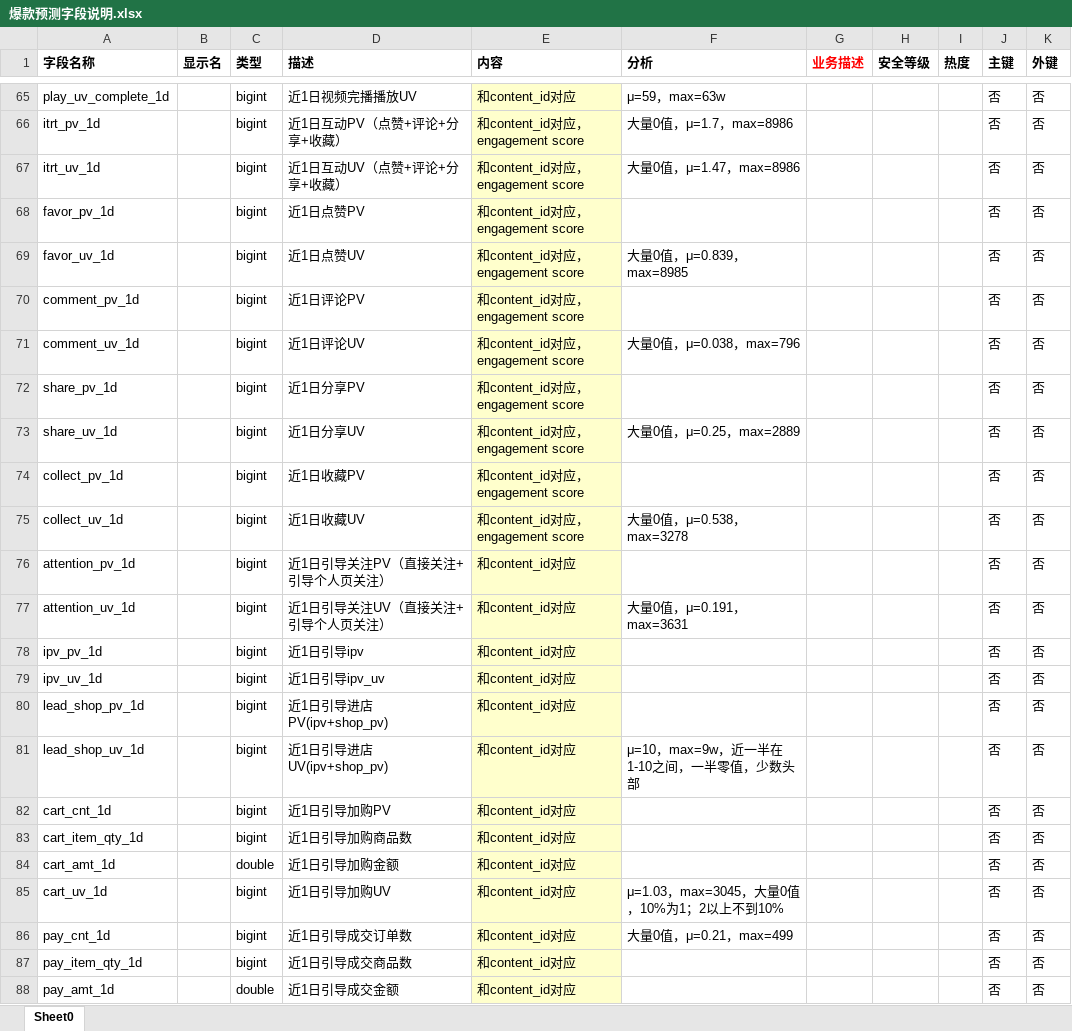
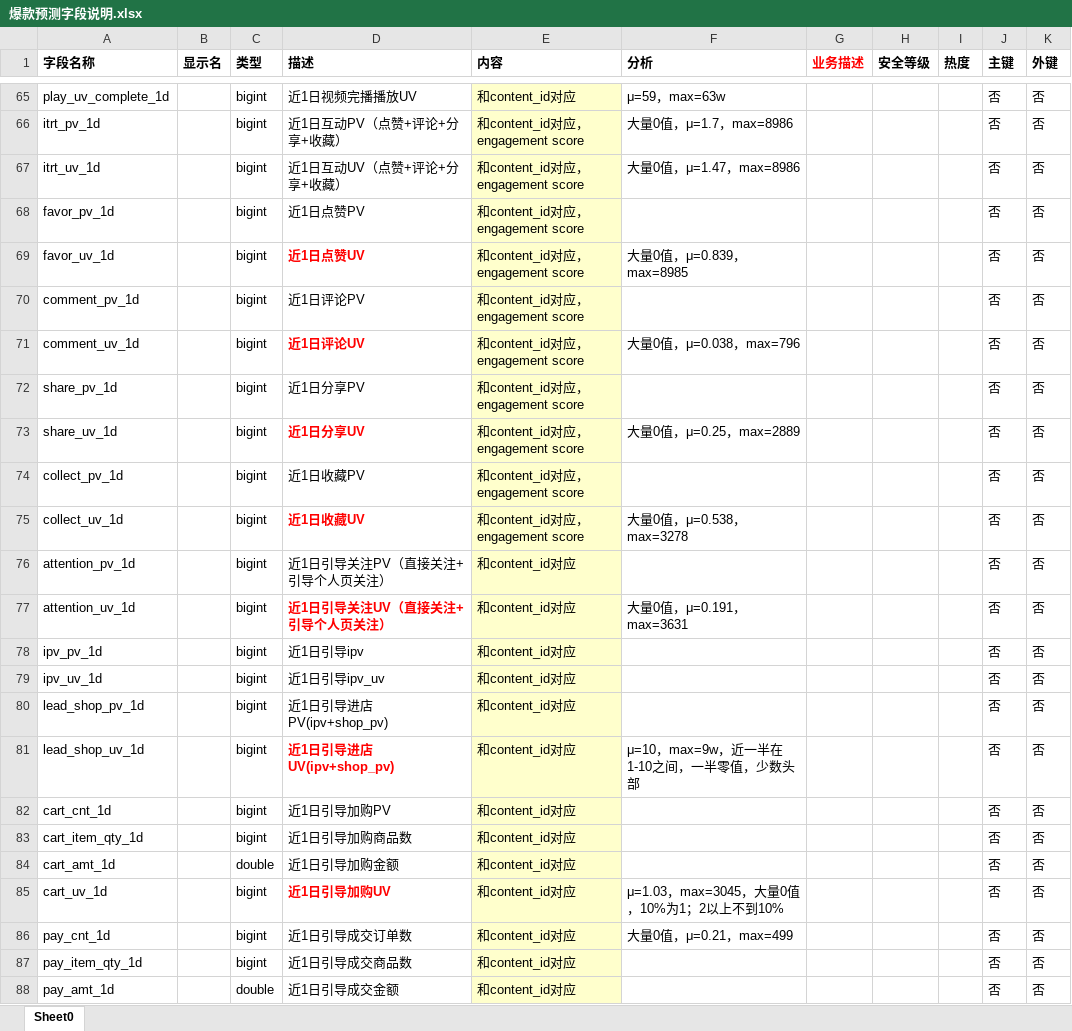
Before and after one commit to ZaccWu/Trendspotting, an Excel workbook: data/爆款预测字段说明.xlsx, sheet Sheet0, drawn as a sheet; only a part is shown, gaps mark what is left out; values as stored, in another font and other column widths than the file's, no borders; the diff names each change by its address in the sheet, - before the commit and + after, or states it on an @@ line.

```diff
--- a/data/爆款预测字段说明.xlsx (sheet Sheet0)
+++ b/data/爆款预测字段说明.xlsx (sheet Sheet0)
@@ D69 bold: off → on, text colour: black → #FF0000 @@
@@ D71 bold: off → on, text colour: black → #FF0000 @@
@@ D73 bold: off → on, text colour: black → #FF0000 @@
@@ D75 bold: off → on, text colour: black → #FF0000 @@
@@ D77 bold: off → on, text colour: black → #FF0000 @@
@@ D81 bold: off → on, text colour: black → #FF0000 @@
@@ D85 bold: off → on, text colour: black → #FF0000 @@
```
Also changed, not shown: 13 other files.
